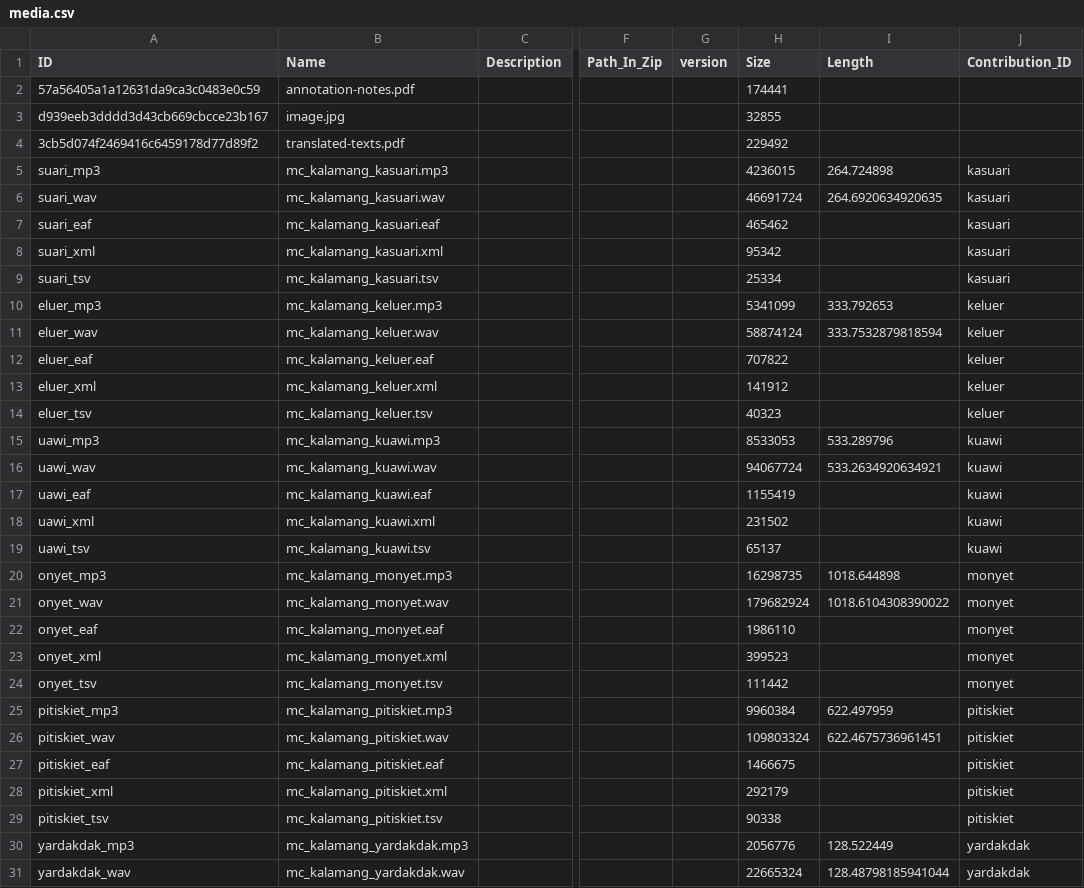
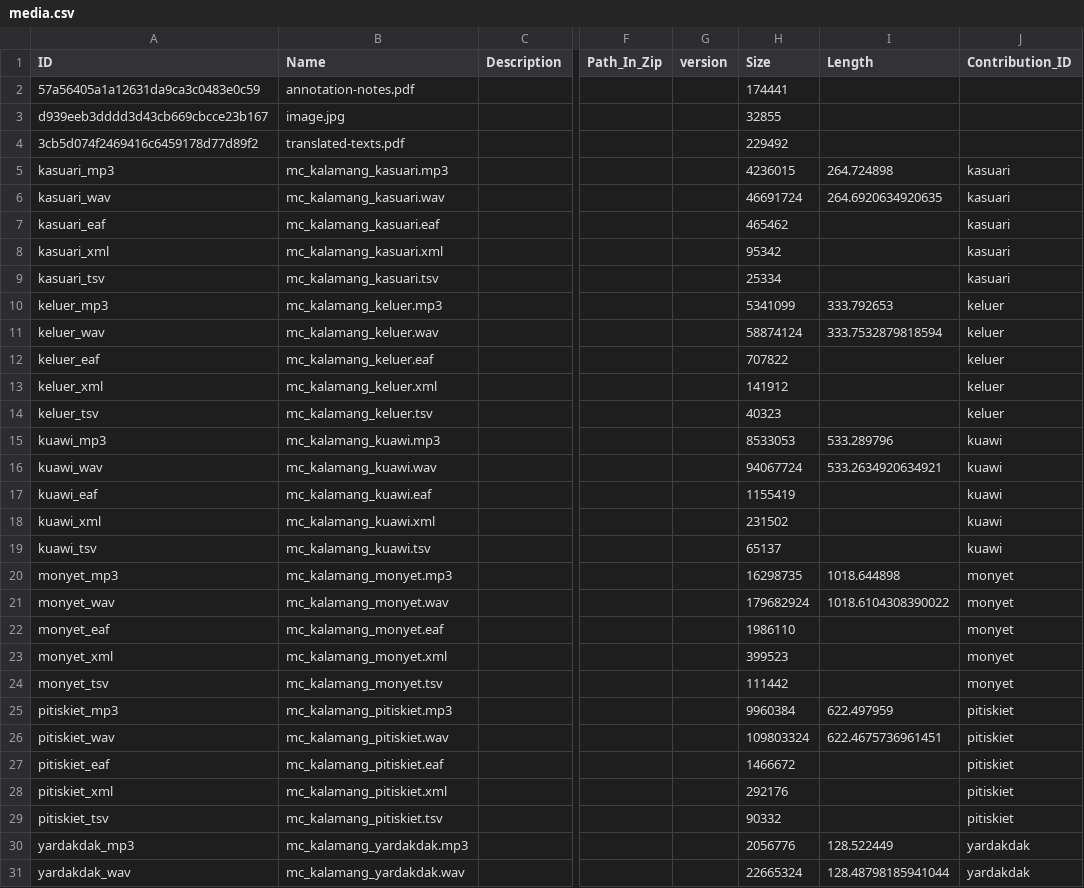
Before and after one commit to Multi-CAST/kalamang, a CSV file: cldf/media.csv, drawn as a sheet; only a part is shown, gaps mark what is left out; the diff covers the shown part only; the diff names each change by its address in the sheet, - before the commit and + after, or states it on an @@ line.

```diff
--- a/cldf/media.csv
+++ b/cldf/media.csv
-A5 (ID): suari_mp3
+A5 (ID): kasuari_mp3
-A6 (ID): suari_wav
+A6 (ID): kasuari_wav
-A7 (ID): suari_eaf
+A7 (ID): kasuari_eaf
-A8 (ID): suari_xml
+A8 (ID): kasuari_xml
-A9 (ID): suari_tsv
+A9 (ID): kasuari_tsv
-A10 (ID): eluer_mp3
+A10 (ID): keluer_mp3
-A11 (ID): eluer_wav
+A11 (ID): keluer_wav
-A12 (ID): eluer_eaf
+A12 (ID): keluer_eaf
-A13 (ID): eluer_xml
+A13 (ID): keluer_xml
-A14 (ID): eluer_tsv
+A14 (ID): keluer_tsv
-A15 (ID): uawi_mp3
+A15 (ID): kuawi_mp3
-A16 (ID): uawi_wav
+A16 (ID): kuawi_wav
-A17 (ID): uawi_eaf
+A17 (ID): kuawi_eaf
-A18 (ID): uawi_xml
+A18 (ID): kuawi_xml
-A19 (ID): uawi_tsv
+A19 (ID): kuawi_tsv
-A20 (ID): onyet_mp3
+A20 (ID): monyet_mp3
-A21 (ID): onyet_wav
+A21 (ID): monyet_wav
-A22 (ID): onyet_eaf
+A22 (ID): monyet_eaf
-A23 (ID): onyet_xml
+A23 (ID): monyet_xml
-A24 (ID): onyet_tsv
+A24 (ID): monyet_tsv
-H27 (Size): 1466675
+H27 (Size): 1466672
-H28 (Size): 292179
+H28 (Size): 292176
-H29 (Size): 90338
+H29 (Size): 90332
```
Also changed, not shown: 3 edited cells elsewhere in this file, cldf/media/mc_kalamang_pitiskiet.tsv, cldf/media/mc_kalamang_yardakdak.tsv, 18 other files.
